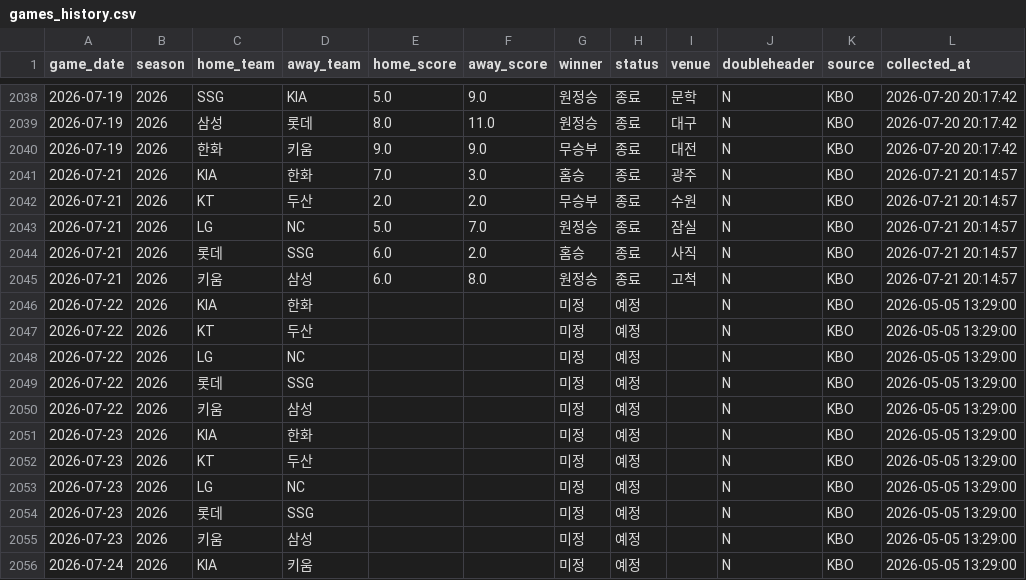
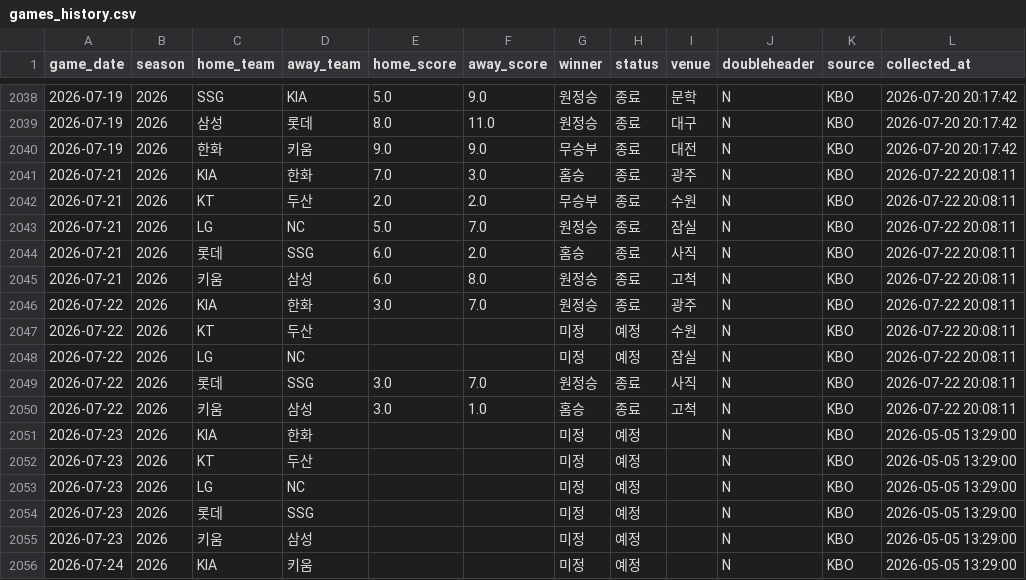
Before and after one commit to limanho001014-create/kbo-predictor-dynamic, a CSV file: data/games_history.csv, drawn as a sheet; only a part is shown, gaps mark what is left out.

```diff
--- a/data/games_history.csv
+++ b/data/games_history.csv
@@ -2040,12 +2040,12 @@
 2026-07-19,2026,한화,키움,9.0,9.0,무승부,종료,대전,N,KBO,2026-07-20 20:17:42
-2026-07-21,2026,KIA,한화,7.0,3.0,홈승,종료,광주,N,KBO,2026-07-21 20:14:57
-2026-07-21,2026,KT,두산,2.0,2.0,무승부,종료,수원,N,KBO,2026-07-21 20:14:57
-2026-07-21,2026,LG,NC,5.0,7.0,원정승,종료,잠실,N,KBO,2026-07-21 20:14:57
-2026-07-21,2026,롯데,SSG,6.0,2.0,홈승,종료,사직,N,KBO,2026-07-21 20:14:57
-2026-07-21,2026,키움,삼성,6.0,8.0,원정승,종료,고척,N,KBO,2026-07-21 20:14:57
-2026-07-22,2026,KIA,한화,,,미정,예정,,N,KBO,2026-05-05 13:29:00
-2026-07-22,2026,KT,두산,,,미정,예정,,N,KBO,2026-05-05 13:29:00
-2026-07-22,2026,LG,NC,,,미정,예정,,N,KBO,2026-05-05 13:29:00
-2026-07-22,2026,롯데,SSG,,,미정,예정,,N,KBO,2026-05-05 13:29:00
-2026-07-22,2026,키움,삼성,,,미정,예정,,N,KBO,2026-05-05 13:29:00
+2026-07-21,2026,KIA,한화,7.0,3.0,홈승,종료,광주,N,KBO,2026-07-22 20:08:11
+2026-07-21,2026,KT,두산,2.0,2.0,무승부,종료,수원,N,KBO,2026-07-22 20:08:11
+2026-07-21,2026,LG,NC,5.0,7.0,원정승,종료,잠실,N,KBO,2026-07-22 20:08:11
+2026-07-21,2026,롯데,SSG,6.0,2.0,홈승,종료,사직,N,KBO,2026-07-22 20:08:11
+2026-07-21,2026,키움,삼성,6.0,8.0,원정승,종료,고척,N,KBO,2026-07-22 20:08:11
+2026-07-22,2026,KIA,한화,3.0,7.0,원정승,종료,광주,N,KBO,2026-07-22 20:08:11
+2026-07-22,2026,KT,두산,,,미정,예정,수원,N,KBO,2026-07-22 20:08:11
+2026-07-22,2026,LG,NC,,,미정,예정,잠실,N,KBO,2026-07-22 20:08:11
+2026-07-22,2026,롯데,SSG,3.0,7.0,원정승,종료,사직,N,KBO,2026-07-22 20:08:11
+2026-07-22,2026,키움,삼성,3.0,1.0,홈승,종료,고척,N,KBO,2026-07-22 20:08:11
 2026-07-23,2026,KIA,한화,,,미정,예정,,N,KBO,2026-05-05 13:29:00
```
Also changed, not shown: data/players_latest_hitter.csv, data/players_latest_pitcher.csv, 7 other files.
